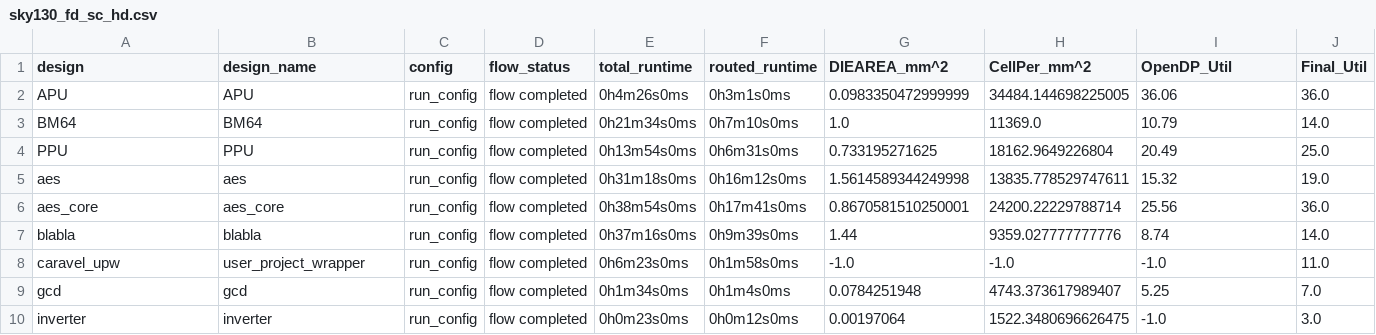
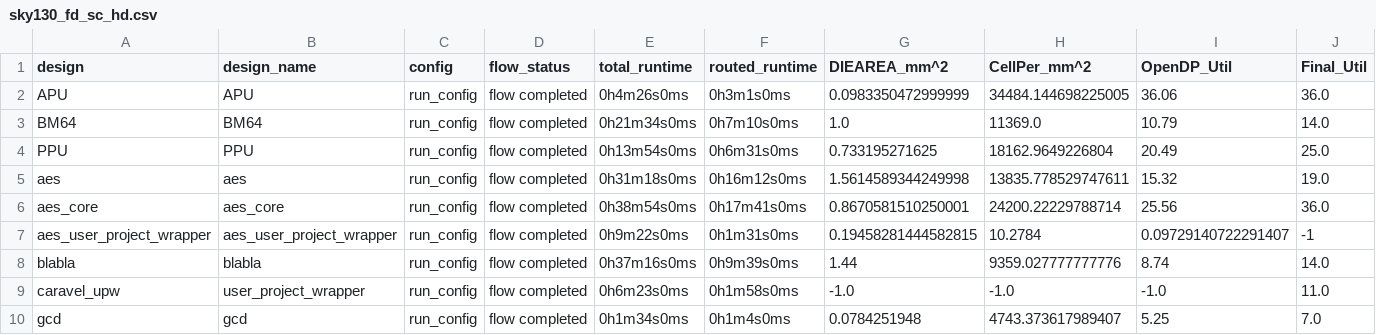
Before and after one commit to The-OpenROAD-Project/OpenLane, a CSV file: regression_results/benchmark_results/sky130A/sky130_fd_sc_hd.csv, drawn as a sheet; only a part is shown; the shorter side is filled out with more unchanged rows; rows hold the shown columns only; the diff names each change by its address in the sheet, - before the commit and + after, or states it on an @@ line.

Commit message:
add aes_user_project_wrapper to benchmark_results

```diff
--- a/regression_results/benchmark_results/sky130A/sky130_fd_sc_hd.csv
+++ b/regression_results/benchmark_results/sky130A/sky130_fd_sc_hd.csv
+row 7: aes_user_project_wrapper | aes_user_project_wrapper | run_config | flow completed | 0h9m22s0ms | 0h1m31s0ms | 0.19458281444582815 | 10.2784 | 0.09729140722291407 | -1
```
